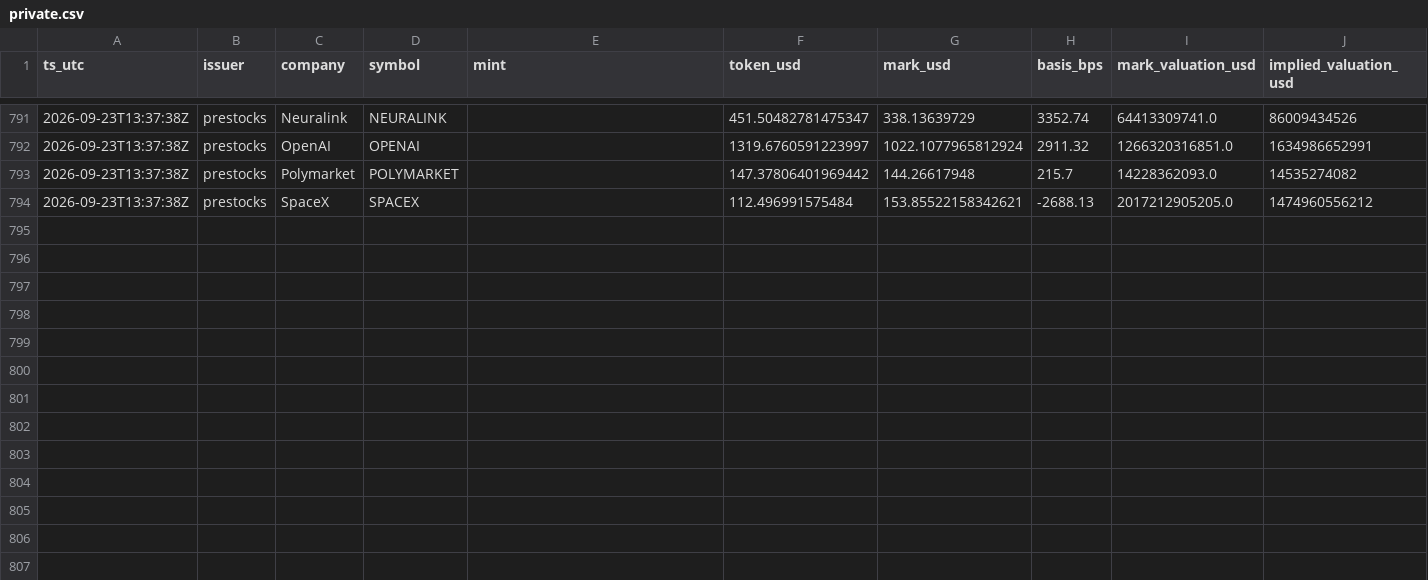
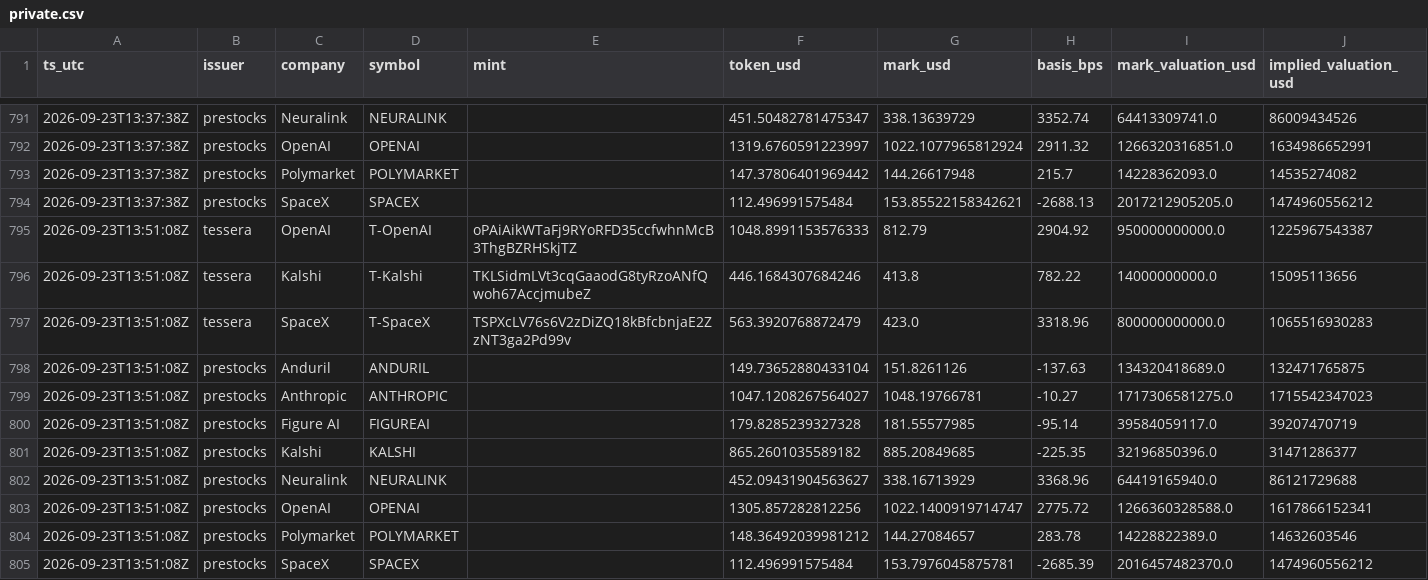
Before and after one commit to LaSiNa67/basis-collector, a CSV file: data/private.csv, drawn as a sheet; only a part is shown, gaps mark what is left out; rows hold the shown columns only; the diff names each change by its address in the sheet, - before the commit and + after, or states it on an @@ line.

```diff
--- a/data/private.csv
+++ b/data/private.csv
+row 795: 2026-09-23T13:51:08Z | tessera | OpenAI | T-OpenAI | oPAiAikWTaFj9RYoRFD35ccfwhnMcB3ThgBZRHSkjTZ | 1048.8991153576333 | 812.79 | 2904.92 | 950000000000.0 | 1225967543387
+row 796: 2026-09-23T13:51:08Z | tessera | Kalshi | T-Kalshi | TKLSidmLVt3cqGaaodG8tyRzoANfQwoh67AccjmubeZ | 446.1684307684246 | 413.8 | 782.22 | 14000000000.0 | 15095113656
+row 797: 2026-09-23T13:51:08Z | tessera | SpaceX | T-SpaceX | TSPXcLV76s6V2zDiZQ18kBfcbnjaE2ZzNT3ga2Pd99v | 563.3920768872479 | 423.0 | 3318.96 | 800000000000.0 | 1065516930283
+row 798: 2026-09-23T13:51:08Z | prestocks | Anduril | ANDURIL |  | 149.73652880433104 | 151.8261126 | -137.63 | 134320418689.0 | 132471765875
+row 799: 2026-09-23T13:51:08Z | prestocks | Anthropic | ANTHROPIC |  | 1047.1208267564027 | 1048.19766781 | -10.27 | 1717306581275.0 | 1715542347023
+row 800: 2026-09-23T13:51:08Z | prestocks | Figure AI | FIGUREAI |  | 179.8285239327328 | 181.55577985 | -95.14 | 39584059117.0 | 39207470719
+row 801: 2026-09-23T13:51:08Z | prestocks | Kalshi | KALSHI |  | 865.2601035589182 | 885.20849685 | -225.35 | 32196850396.0 | 31471286377
+row 802: 2026-09-23T13:51:08Z | prestocks | Neuralink | NEURALINK |  | 452.09431904563627 | 338.16713929 | 3368.96 | 64419165940.0 | 86121729688
+row 803: 2026-09-23T13:51:08Z | prestocks | OpenAI | OPENAI |  | 1305.857282812256 | 1022.1400919714747 | 2775.72 | 1266360328588.0 | 1617866152341
+row 804: 2026-09-23T13:51:08Z | prestocks | Polymarket | POLYMARKET |  | 148.36492039981212 | 144.27084657 | 283.78 | 14228822389.0 | 14632603546
+row 805: 2026-09-23T13:51:08Z | prestocks | SpaceX | SPACEX |  | 112.496991575484 | 153.7976045875781 | -2685.39 | 2016457482370.0 | 1474960556212
```
Also changed, not shown: 1 other file.
